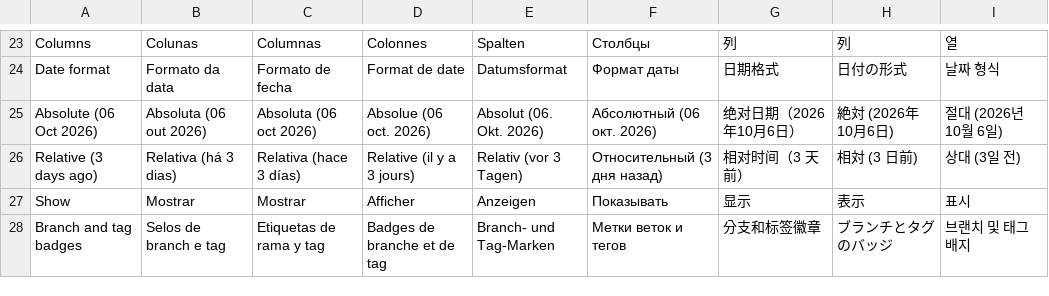
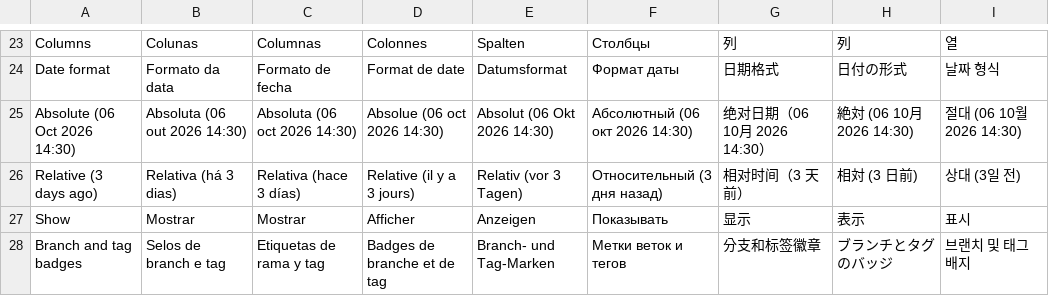
Before and after one commit to kenyshirata/KGitty, a TSV file: i18n/02-dialogs.tsv, drawn as a sheet; only a part is shown, gaps mark what is left out.

```diff
--- a/i18n/02-dialogs.tsv
+++ b/i18n/02-dialogs.tsv
@@ -24,3 +24,3 @@ Columns	Colunas	Columnas	Colonnes	Spalten	Столбцы	列	列	열
 Date format	Formato da data	Formato de fecha	Format de date	Datumsformat	Формат даты	日期格式	日付の形式	날짜 형식
-Absolute (06 Oct 2026)	Absoluta (06 out 2026)	Absoluta (06 oct 2026)	Absolue (06 oct. 2026)	Absolut (06. Okt. 2026)	Абсолютный (06 окт. 2026)	绝对日期（2026年10月6日）	絶対 (2026年10月6日)	절대 (2026년 10월 6일)
+Absolute (06 Oct 2026 14:30)	Absoluta (06 out 2026 14:30)	Absoluta (06 oct 2026 14:30)	Absolue (06 oct 2026 14:30)	Absolut (06 Okt 2026 14:30)	Абсолютный (06 окт 2026 14:30)	绝对日期（06 10月 2026 14:30）	絶対 (06 10月 2026 14:30)	절대 (06 10월 2026 14:30)
 Relative (3 days ago)	Relativa (há 3 dias)	Relativa (hace 3 días)	Relative (il y a 3 jours)	Relativ (vor 3 Tagen)	Относительный (3 дня назад)	相对时间（3 天前）	相対 (3 日前)	상대 (3일 전)
```
Also changed, not shown: 13 other files.
